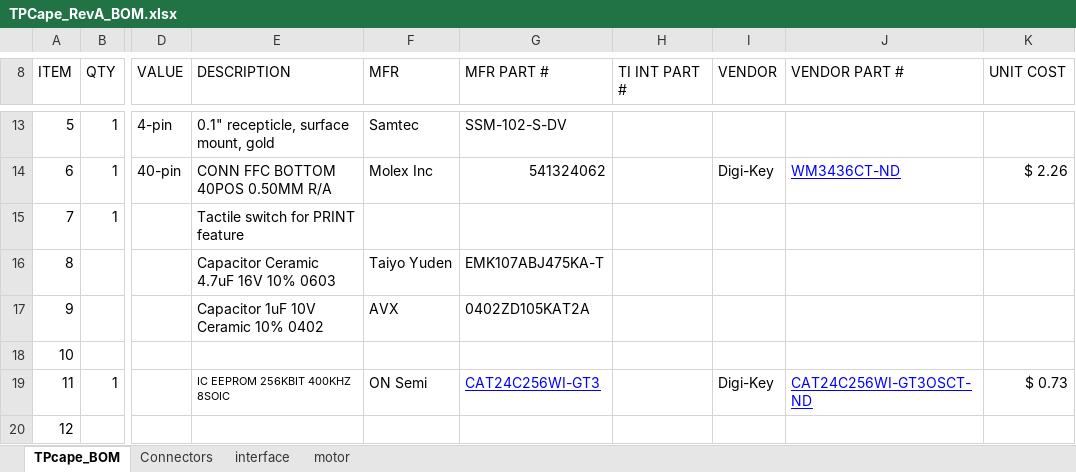
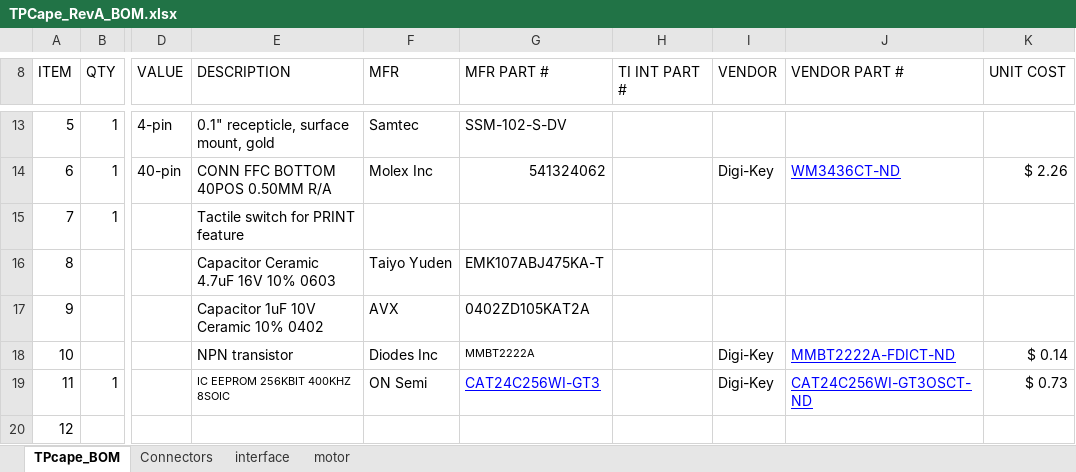
Before and after one commit to cheehieu/thermal-printer, an Excel workbook: docs/TPCape_RevA_BOM.xlsx, sheet TPcape_BOM, drawn as a sheet; only a part is shown, gaps mark what is left out; values as stored, in another font and other column widths than the file's, no borders; the diff names each change by its address in the sheet, - before the commit and + after, or states it on an @@ line.

```diff
--- a/docs/TPCape_RevA_BOM.xlsx (sheet TPcape_BOM)
+++ b/docs/TPCape_RevA_BOM.xlsx (sheet TPcape_BOM)
-E18 (DESCRIPTION): (empty)
+E18 (DESCRIPTION): NPN transistor
-F18 (MFR): (empty)
+F18 (MFR): Diodes Inc
-G18 (MFR PART #): (empty)
+G18 (MFR PART #): MMBT2222A
-I18 (VENDOR): (empty)
+I18 (VENDOR): Digi-Key
-J18 (VENDOR PART #): (empty)
+J18 (VENDOR PART #): MMBT2222A-FDICT-ND
-K18 (UNIT COST): (empty)
+K18 (UNIT COST): $ 0.14
```
Also changed, not shown: sheet Connectors, 35 other files.
